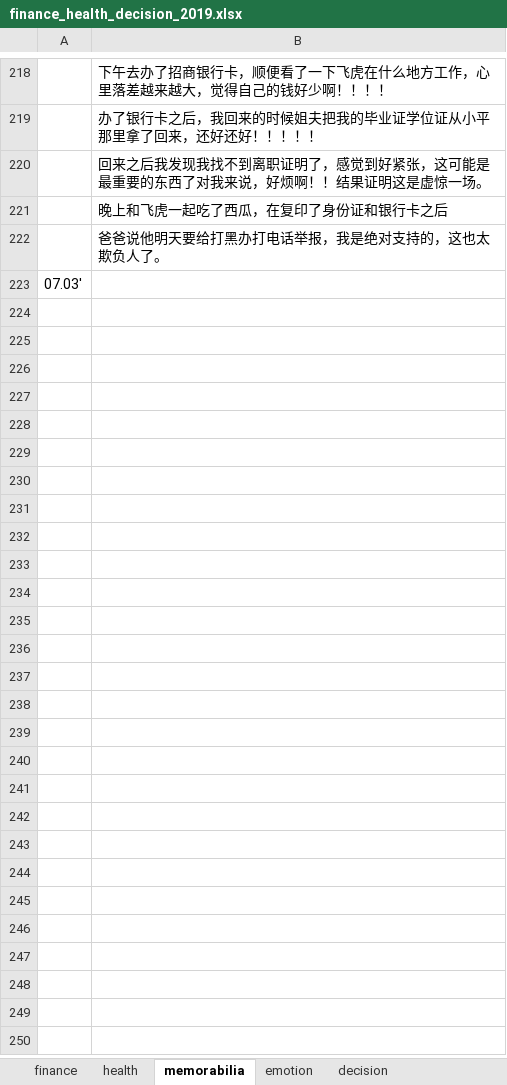
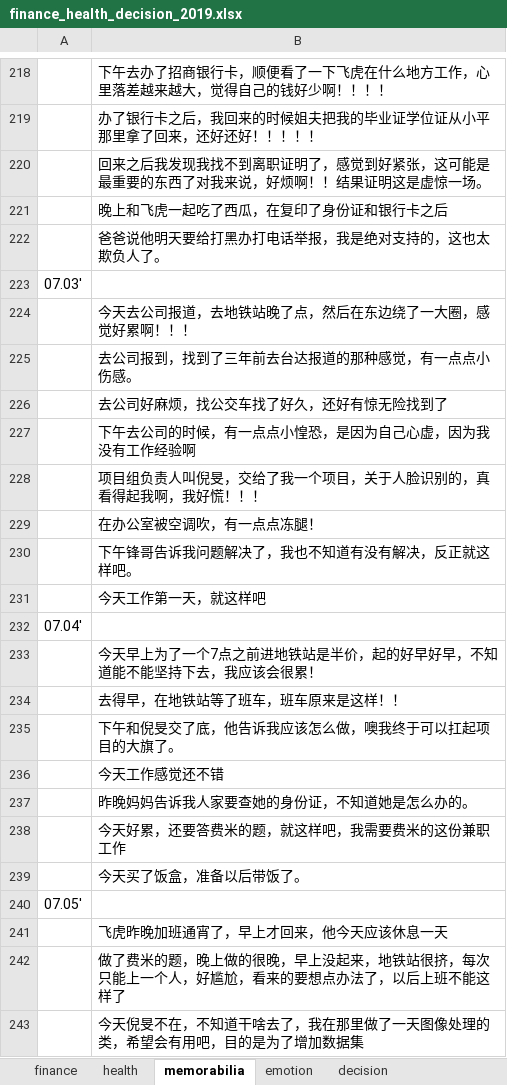
Before and after one commit to ilvcr/planandlife, an Excel workbook: 2019/finance_health_decision_2019.xlsx, sheet memorabilia, drawn as a sheet; only a part is shown, gaps mark what is left out; values as stored, in another font and other column widths than the file's, no borders; the diff covers the shown part only; the diff names each change by its address in the sheet, - before the commit and + after, or states it on an @@ line.

```diff
--- a/2019/finance_health_decision_2019.xlsx (sheet memorabilia)
+++ b/2019/finance_health_decision_2019.xlsx (sheet memorabilia)
+row 224:  | 今天去公司报道，去地铁站晚了点，然后在东边绕了一大圈，感觉好累啊！！！
+row 225:  | 去公司报到，找到了三年前去台达报道的那种感觉，有一点点小伤感。
+row 226:  | 去公司好麻烦，找公交车找了好久，还好有惊无险找到了
+row 227:  | 下午去公司的时候，有一点点小惶恐，是因为自己心虚，因为我没有工作经验啊
+row 228:  | 项目组负责人叫倪旻，交给了我一个项目，关于人脸识别的，真看得起我啊，我好慌！！！
+row 229:  | 在办公室被空调吹，有一点点冻腿！
+row 230:  | 下午锋哥告诉我问题解决了，我也不知道有没有解决，反正就这样吧。
+row 231:  | 今天工作第一天，就这样吧
+row 232: 07.04'
+row 233:  | 今天早上为了一个7点之前进地铁站是半价，起的好早好早，不知道能不能坚持下去，我应该会很累！
+row 234:  | 去得早，在地铁站等了班车，班车原来是这样！！
+row 235:  | 下午和倪旻交了底，他告诉我应该怎么做，噢我终于可以扛起项目的大旗了。
+row 236:  | 今天工作感觉还不错
+row 237:  | 昨晚妈妈告诉我人家要查她的身份证，不知道她是怎么办的。
+row 238:  | 今天好累，还要答费米的题，就这样吧，我需要费米的这份兼职工作
+row 239:  | 今天买了饭盒，准备以后带饭了。
+row 240: 07.05'
+row 241:  | 飞虎昨晚加班通宵了，早上才回来，他今天应该休息一天
+row 242:  | 做了费米的题，晚上做的很晚，早上没起来，地铁站很挤，每次只能上一个人，好尴尬，看来的要想点办法了，以后上班不能这样了
+row 243:  | 今天倪旻不在，不知道干啥去了，我在那里做了一天图像处理的类，希望会有用吧，目的是为了增加数据集
```
Also changed, not shown: 14 added rows elsewhere in this sheet, sheet finance, sheet health, sheet emotion, 1 other file.
